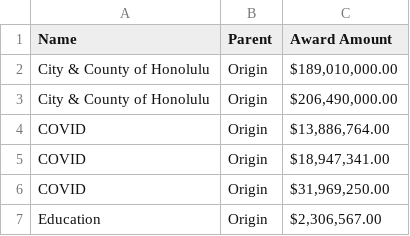
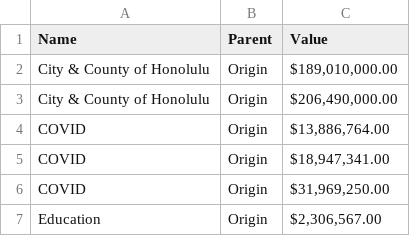
Before and after one commit to HawaiiDataCollaborative/data-files, a CSV file: ARPA Awards.csv, drawn as a sheet; only a part is shown.

Commit message:
Add files via upload

```diff
--- a/ARPA Awards.csv
+++ b/ARPA Awards.csv
@@ -1,2 +1,2 @@
-Name,Parent,Award Amount
+Name,Parent,Value
 City & County of Honolulu,Origin,"$189,010,000.00 "
```
